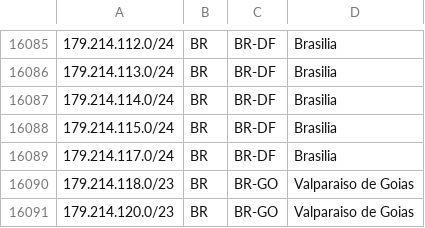
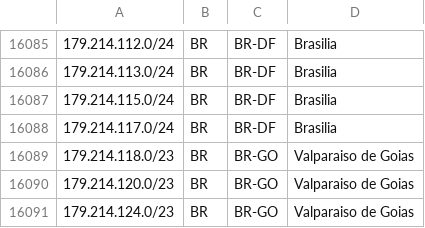
Before and after one commit to rtanajura/geofeed, a CSV file: geofeed.csv, drawn as a sheet; only a part is shown, gaps mark what is left out; the shorter side is filled out with more unchanged rows.

Commit message:
Update geofeed.csv

```diff
--- a/geofeed.csv
+++ b/geofeed.csv
@@ -16086,3 +16086,2 @@
 179.214.113.0/24,BR,BR-DF,Brasilia,
-179.214.114.0/24,BR,BR-DF,Brasilia,
 179.214.115.0/24,BR,BR-DF,Brasilia,
```
